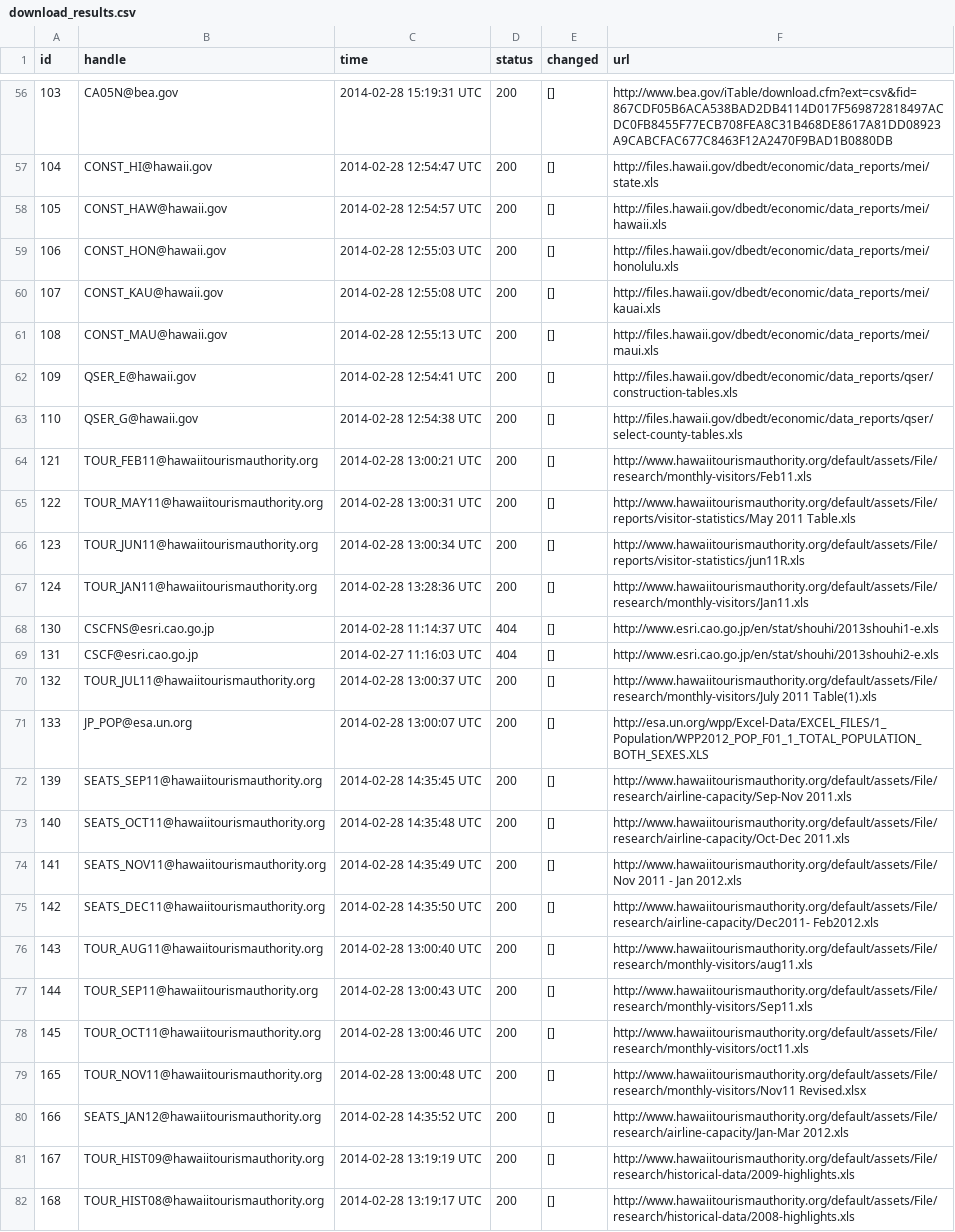
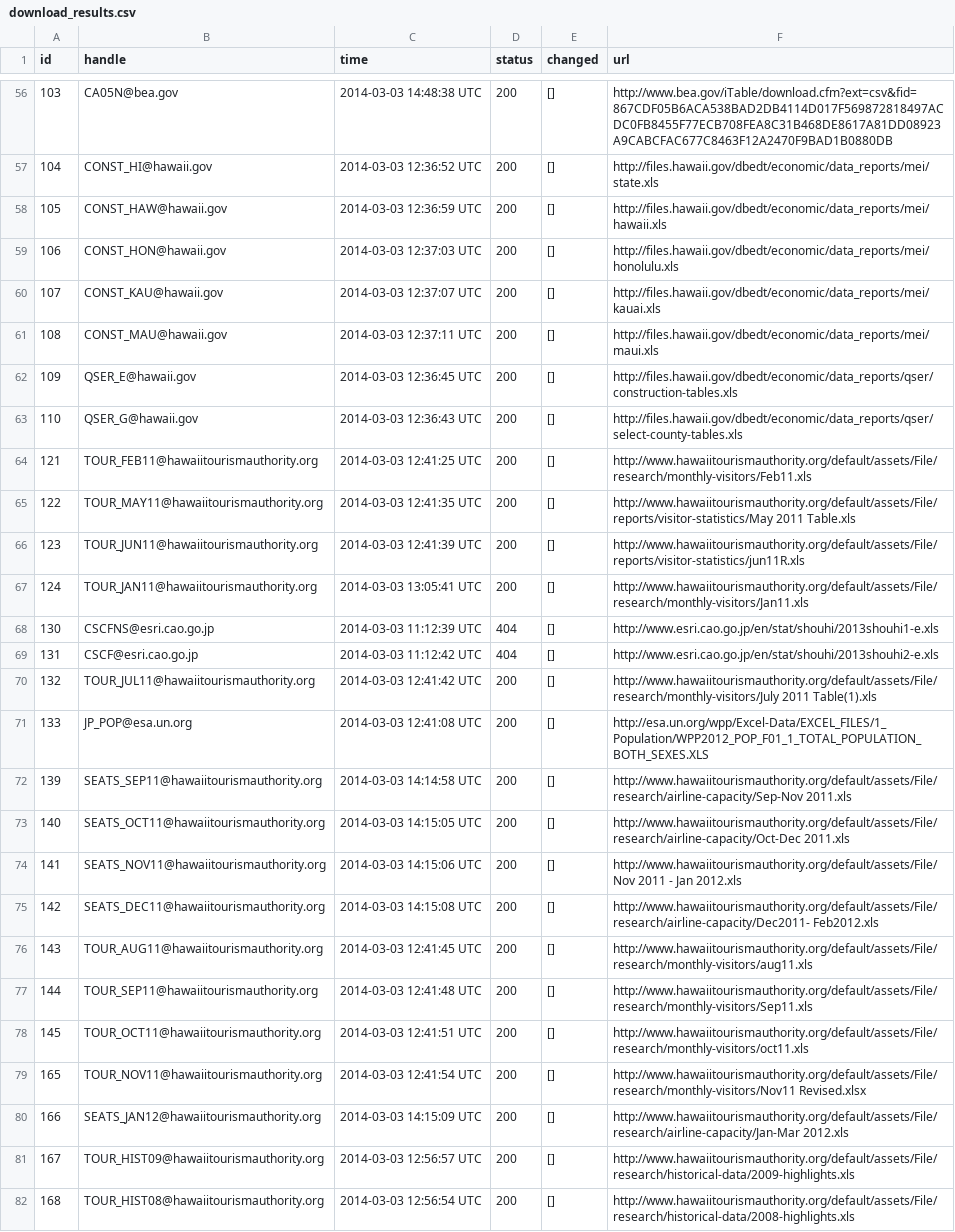
Before and after one commit to bentut/udaman, a CSV file: public/download_results.csv, drawn as a sheet; only a part is shown, gaps mark what is left out; the diff covers the shown part only; the diff names each change by its address in the sheet, - before the commit and + after, or states it on an @@ line.

```diff
--- a/public/download_results.csv
+++ b/public/download_results.csv
-C56 (time): 2014-02-28 15:19:31 UTC
+C56 (time): 2014-03-03 14:48:38 UTC
-C57 (time): 2014-02-28 12:54:47 UTC
+C57 (time): 2014-03-03 12:36:52 UTC
-C58 (time): 2014-02-28 12:54:57 UTC
+C58 (time): 2014-03-03 12:36:59 UTC
-C59 (time): 2014-02-28 12:55:03 UTC
+C59 (time): 2014-03-03 12:37:03 UTC
-C60 (time): 2014-02-28 12:55:08 UTC
+C60 (time): 2014-03-03 12:37:07 UTC
-C61 (time): 2014-02-28 12:55:13 UTC
+C61 (time): 2014-03-03 12:37:11 UTC
-C62 (time): 2014-02-28 12:54:41 UTC
+C62 (time): 2014-03-03 12:36:45 UTC
-C63 (time): 2014-02-28 12:54:38 UTC
+C63 (time): 2014-03-03 12:36:43 UTC
-C64 (time): 2014-02-28 13:00:21 UTC
+C64 (time): 2014-03-03 12:41:25 UTC
-C65 (time): 2014-02-28 13:00:31 UTC
+C65 (time): 2014-03-03 12:41:35 UTC
-C66 (time): 2014-02-28 13:00:34 UTC
+C66 (time): 2014-03-03 12:41:39 UTC
-C67 (time): 2014-02-28 13:28:36 UTC
+C67 (time): 2014-03-03 13:05:41 UTC
-C68 (time): 2014-02-28 11:14:37 UTC
+C68 (time): 2014-03-03 11:12:39 UTC
-C69 (time): 2014-02-27 11:16:03 UTC
+C69 (time): 2014-03-03 11:12:42 UTC
-C70 (time): 2014-02-28 13:00:37 UTC
+C70 (time): 2014-03-03 12:41:42 UTC
-C71 (time): 2014-02-28 13:00:07 UTC
+C71 (time): 2014-03-03 12:41:08 UTC
-C72 (time): 2014-02-28 14:35:45 UTC
+C72 (time): 2014-03-03 14:14:58 UTC
-C73 (time): 2014-02-28 14:35:48 UTC
+C73 (time): 2014-03-03 14:15:05 UTC
-C74 (time): 2014-02-28 14:35:49 UTC
+C74 (time): 2014-03-03 14:15:06 UTC
-C75 (time): 2014-02-28 14:35:50 UTC
+C75 (time): 2014-03-03 14:15:08 UTC
-C76 (time): 2014-02-28 13:00:40 UTC
+C76 (time): 2014-03-03 12:41:45 UTC
-C77 (time): 2014-02-28 13:00:43 UTC
+C77 (time): 2014-03-03 12:41:48 UTC
-C78 (time): 2014-02-28 13:00:46 UTC
+C78 (time): 2014-03-03 12:41:51 UTC
-C79 (time): 2014-02-28 13:00:48 UTC
+C79 (time): 2014-03-03 12:41:54 UTC
-C80 (time): 2014-02-28 14:35:52 UTC
+C80 (time): 2014-03-03 14:15:09 UTC
-C81 (time): 2014-02-28 13:19:19 UTC
+C81 (time): 2014-03-03 12:56:57 UTC
-C82 (time): 2014-02-28 13:19:17 UTC
+C82 (time): 2014-03-03 12:56:54 UTC
```
Also changed, not shown: 1 added row and 130 edited cells elsewhere in this file, public/rake_time.csv, 6 other files.
